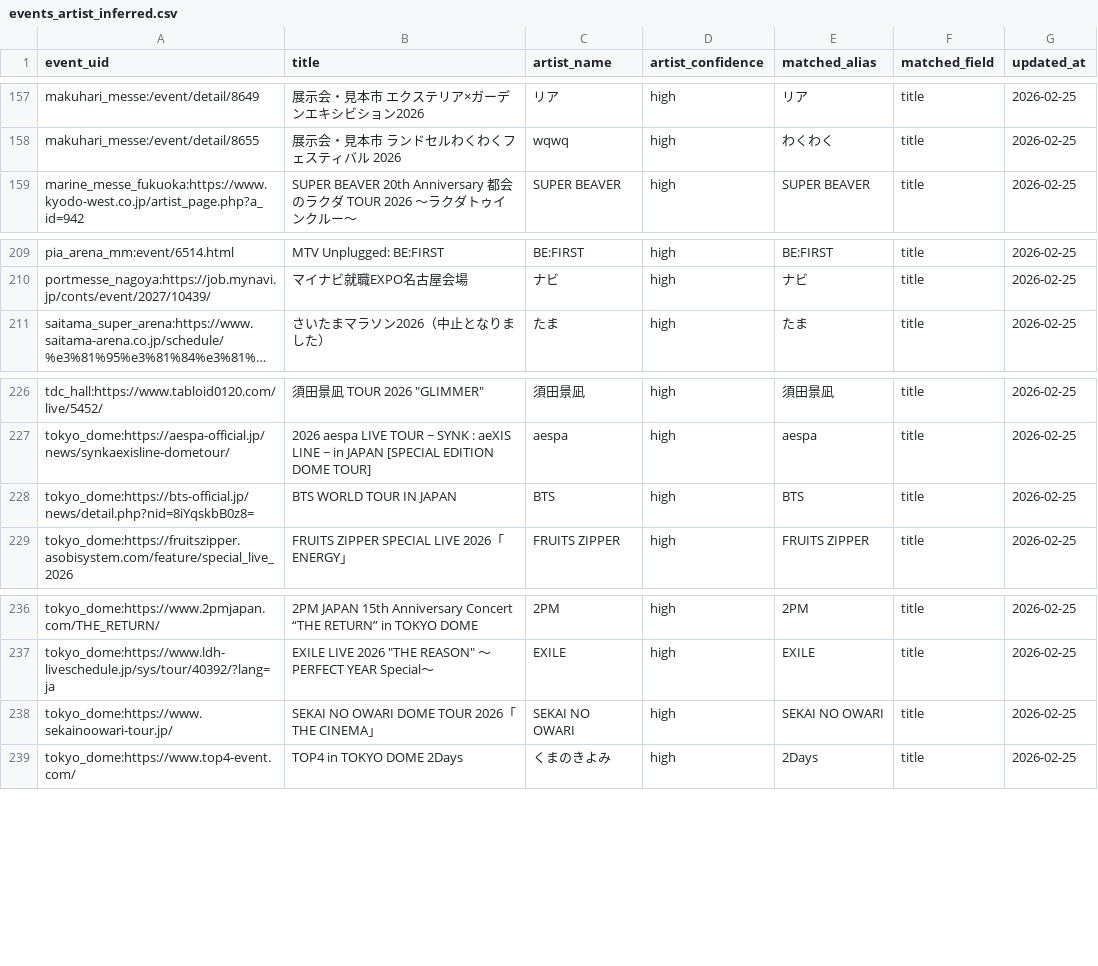
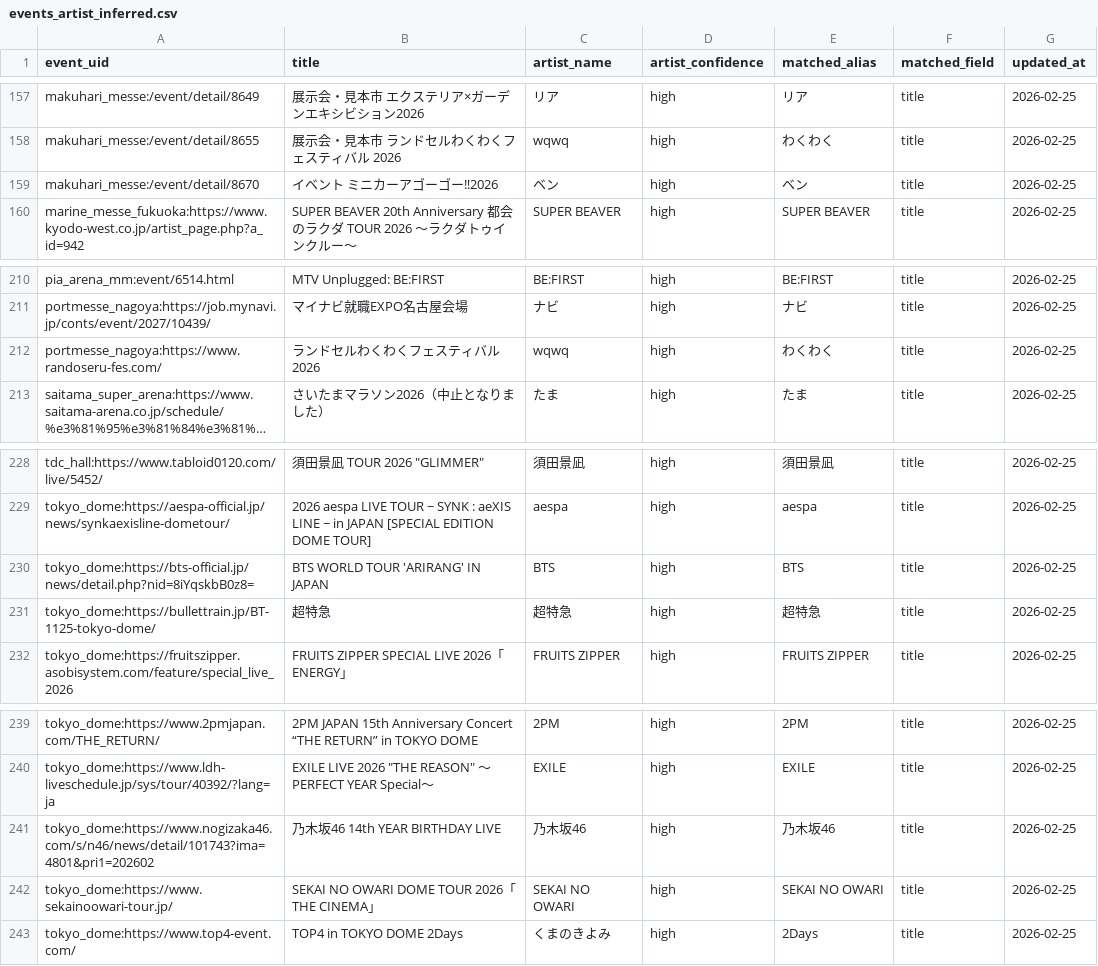
Before and after one commit to NemuKei/market-stats-viewer, a CSV file: data/events_artist_inferred.csv, drawn as a sheet; only a part is shown, gaps mark what is left out; long unchanged cells end in …; addresses are those after the commit; the diff names each change by its address in the sheet, - before the commit and + after, or states it on an @@ line.

```diff
--- a/data/events_artist_inferred.csv
+++ b/data/events_artist_inferred.csv
+row 159: makuhari_messe:/event/detail/8670 | イベント ミニカーアゴーゴー‼2026 | ベン | high | ベン | title | 2026-02-25
+row 212: portmesse_nagoya:https://www.randoseru-fes.com/ | ランドセルわくわくフェスティバル2026 | wqwq | high | わくわく | title | 2026-02-25
-B230 (title): BTS WORLD TOUR IN JAPAN
+B230 (title): BTS WORLD TOUR 'ARIRANG' IN JAPAN
+row 231: tokyo_dome:https://bullettrain.jp/BT-1125-tokyo-dome/ | 超特急 | 超特急 | high | 超特急 | title | 2026-02-25
+row 241: tokyo_dome:https://www.nogizaka46.com/s/n46/news/detail/101743?ima=4801&pri1=202602 | 乃木坂46 14th YEAR BIRTHDAY LIVE | 乃木坂46 | high | 乃木坂46 | title | 2026-02-25
```
Also changed, not shown: 3 other files.
